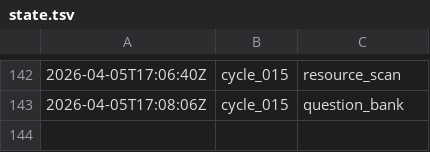
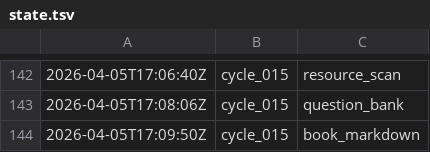
Before and after one commit to lachlanchen/LazyEarn, a TSV file: references/wealth-engine/state.tsv, drawn as a sheet; only a part is shown, gaps mark what is left out; the diff names each change by its address in the sheet, - before the commit and + after, or states it on an @@ line.

Commit message:
wealth refinery: cycle_015 round 04 book_tex

```diff
--- a/references/wealth-engine/state.tsv
+++ b/references/wealth-engine/state.tsv
+row 144: 2026-04-05T17:09:50Z | cycle_015 | book_markdown
```
Also changed, not shown: references/wealth-engine/last-stop.tsv, 7 other files.
